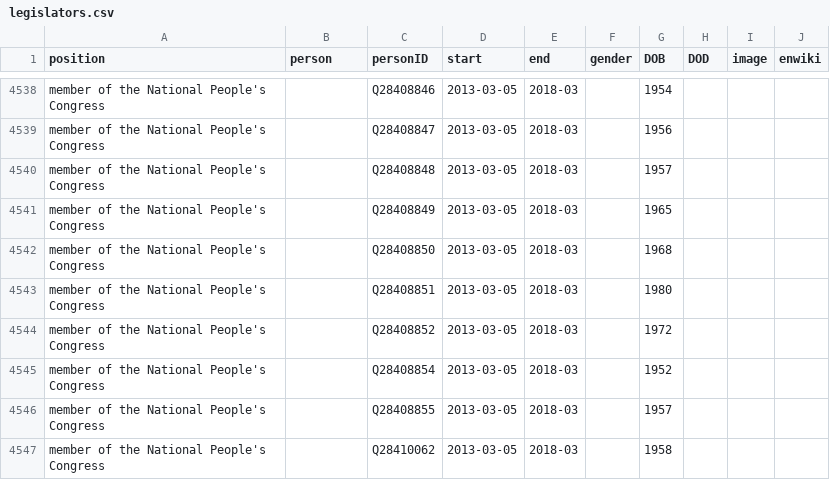
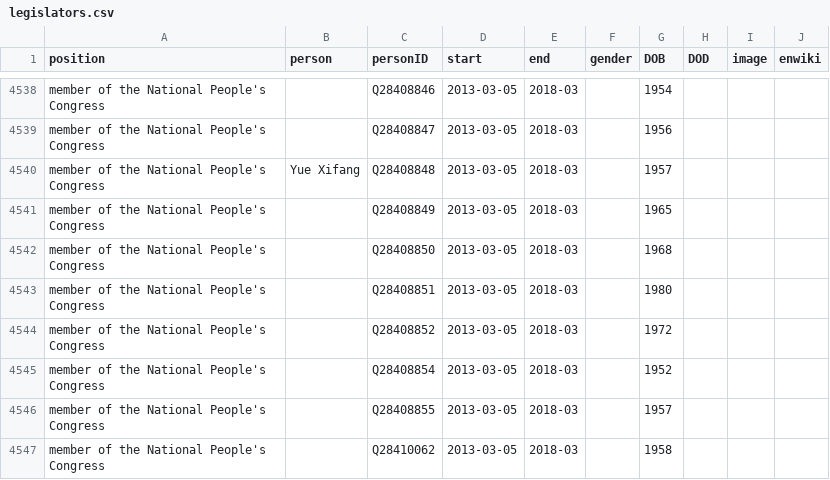
Before and after one commit to every-politician-scrapers/china-ministers, a CSV file: html/legislators.csv, drawn as a sheet; only a part is shown, gaps mark what is left out.

Commit message:
PCB update

```diff
--- a/html/legislators.csv
+++ b/html/legislators.csv
@@ -4539,3 +4539,3 @@ member of the National People's Congress,,Q28408846,2013-03-05,2018-03,,1954,,,
 member of the National People's Congress,,Q28408847,2013-03-05,2018-03,,1956,,,
-member of the National People's Congress,,Q28408848,2013-03-05,2018-03,,1957,,,
+member of the National People's Congress,Yue Xifang,Q28408848,2013-03-05,2018-03,,1957,,,
 member of the National People's Congress,,Q28408849,2013-03-05,2018-03,,1965,,,
```
